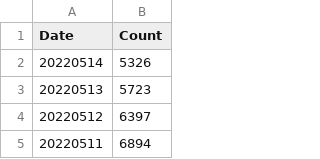
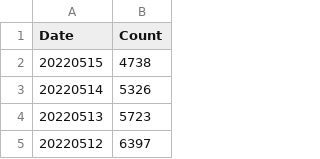
Before and after one commit to georgevanburgh/uk-covid-exposure-tracker, a CSV file: exposure-stats.csv, drawn as a sheet; only a part is shown; the shorter side is filled out with more unchanged rows.

```diff
--- a/exposure-stats.csv
+++ b/exposure-stats.csv
@@ -1,2 +1,3 @@
 Date,Count
+20220515,4738
 20220514,5326
```
